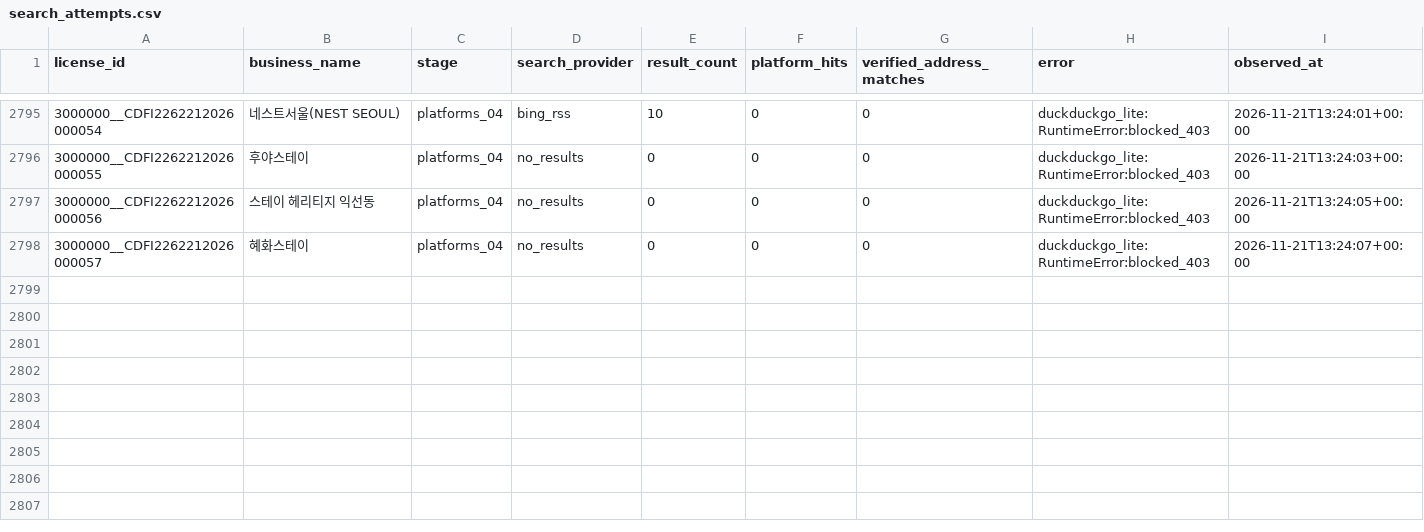
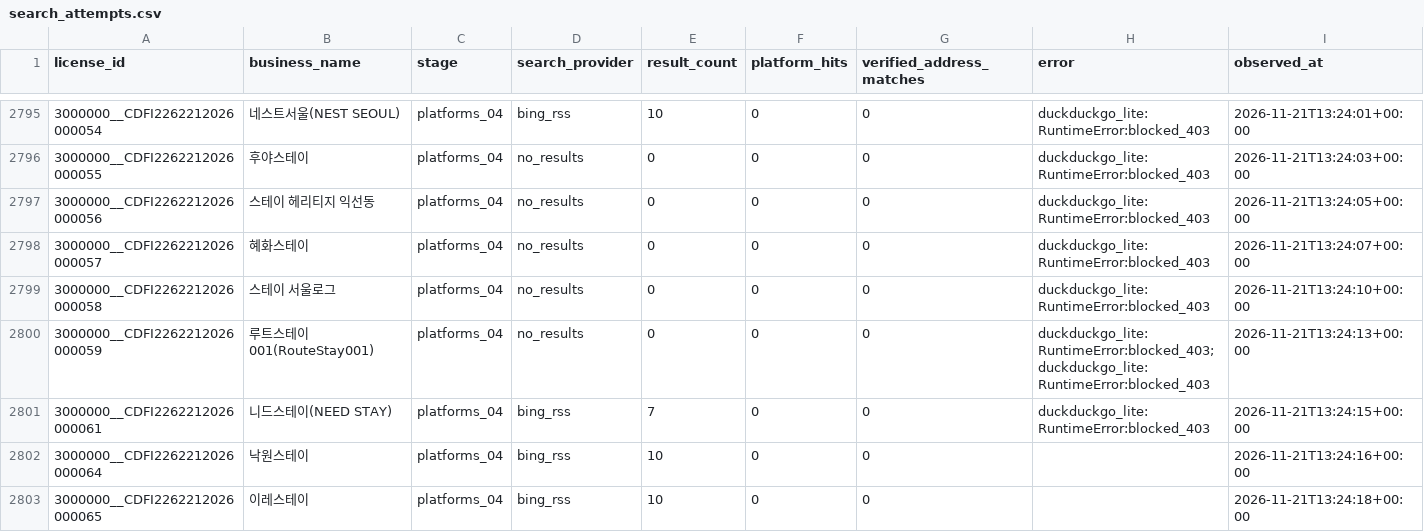
Before and after one commit to lyonbegin/hitel-scribd-runner, a CSV file: data/seoul-ota/search_attempts.csv, drawn as a sheet; only a part is shown, gaps mark what is left out; the diff names each change by its address in the sheet, - before the commit and + after, or states it on an @@ line.

```diff
--- a/data/seoul-ota/search_attempts.csv
+++ b/data/seoul-ota/search_attempts.csv
+row 2799: 3000000__CDFI2262212026000058 | 스테이 서울로그 | platforms_04 | no_results | 0 | 0 | 0 | duckduckgo_lite:RuntimeError:blocked_403 | 2026-11-21T13:24:10+00:00
+row 2800: 3000000__CDFI2262212026000059 | 루트스테이001(RouteStay001) | platforms_04 | no_results | 0 | 0 | 0 | duckduckgo_lite:RuntimeError:blocked_403;duckduckgo_lite:RuntimeError:blocked_403 | 2026-11-21T13:24:13+00:00
+row 2801: 3000000__CDFI2262212026000061 | 니드스테이(NEED STAY) | platforms_04 | bing_rss | 7 | 0 | 0 | duckduckgo_lite:RuntimeError:blocked_403 | 2026-11-21T13:24:15+00:00
+row 2802: 3000000__CDFI2262212026000064 | 낙원스테이 | platforms_04 | bing_rss | 10 | 0 | 0 |  | 2026-11-21T13:24:16+00:00
+row 2803: 3000000__CDFI2262212026000065 | 이레스테이 | platforms_04 | bing_rss | 10 | 0 | 0 |  | 2026-11-21T13:24:18+00:00
```
Also changed, not shown: 2 other files.
